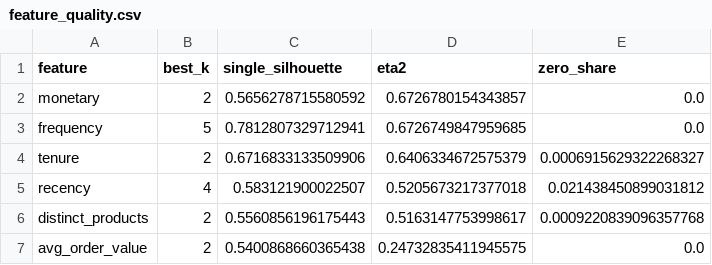
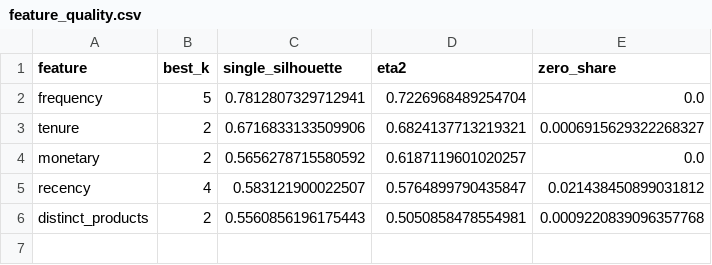
Before and after one commit to FatemehHosseini2024/customer-segmentation, a CSV file: reports/feature_quality.csv, drawn as a sheet.

```diff
--- a/reports/feature_quality.csv
+++ b/reports/feature_quality.csv
@@ -1,7 +1,6 @@
 feature,best_k,single_silhouette,eta2,zero_share
-monetary,2,0.5656278715580592,0.6726780154343857,0.0
-frequency,5,0.7812807329712941,0.6726749847959685,0.0
-tenure,2,0.6716833133509906,0.6406334672575379,0.0006915629322268327
-recency,4,0.583121900022507,0.5205673217377018,0.021438450899031812
-distinct_products,2,0.5560856196175443,0.5163147753998617,0.0009220839096357768
-avg_order_value,2,0.5400868660365438,0.24732835411945575,0.0
+frequency,5,0.7812807329712941,0.7226968489254704,0.0
+tenure,2,0.6716833133509906,0.6824137713219321,0.0006915629322268327
+monetary,2,0.5656278715580592,0.6187119601020257,0.0
+recency,4,0.583121900022507,0.5764899790435847,0.021438450899031812
+distinct_products,2,0.5560856196175443,0.5050858478554981,0.0009220839096357768
```
Also changed, not shown: 2 other files.
